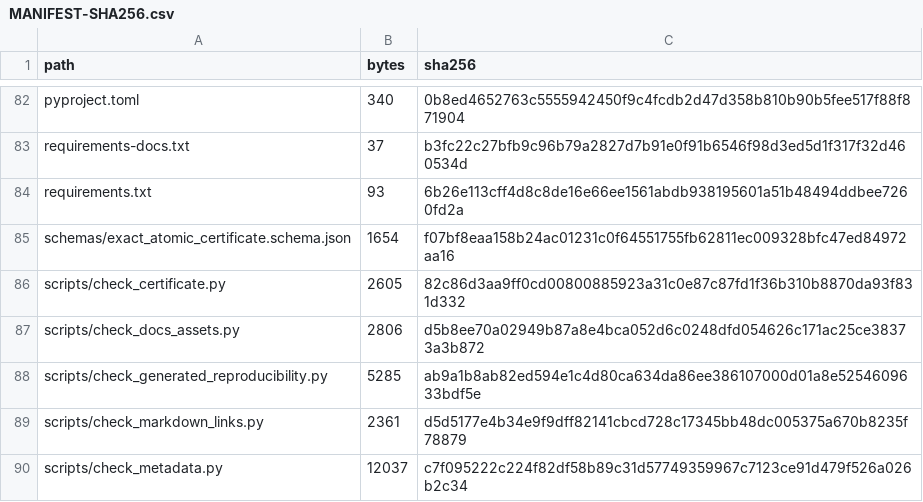
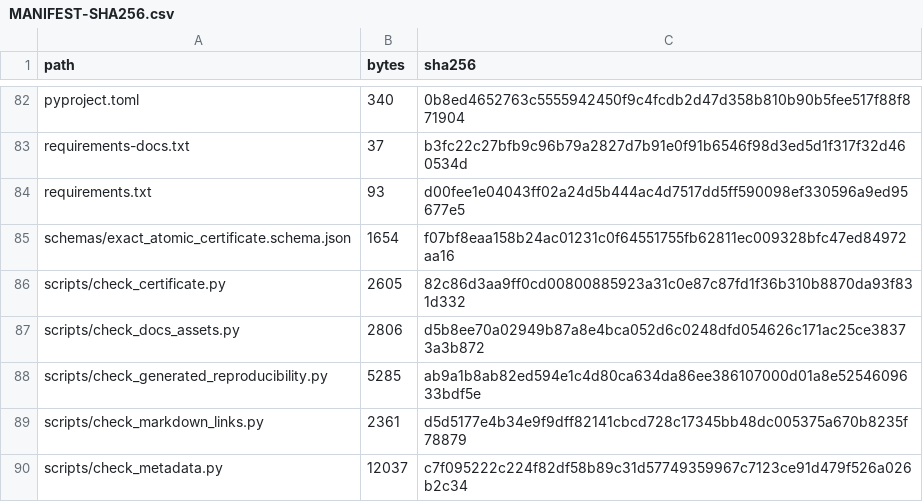
Before and after one commit to lluiseriksson/riemann-prime-resolvent, a CSV file: subprojects/riemann-one-point-resolvent/MANIFEST-SHA256.csv, drawn as a sheet; only a part is shown, gaps mark what is left out.

```diff
--- a/subprojects/riemann-one-point-resolvent/MANIFEST-SHA256.csv
+++ b/subprojects/riemann-one-point-resolvent/MANIFEST-SHA256.csv
@@ -83,3 +83,3 @@ pyproject.toml,340,0b8ed4652763c5555942450f9c4fcdb2d47d358b810b90b5fee517f88f871
 requirements-docs.txt,37,b3fc22c27bfb9c96b79a2827d7b91e0f91b6546f98d3ed5d1f317f32d460534d
-requirements.txt,93,6b26e113cff4d8c8de16e66ee1561abdb938195601a51b48494ddbee7260fd2a
+requirements.txt,93,d00fee1e04043ff02a24d5b444ac4d7517dd5ff590098ef330596a9ed95677e5
 schemas/exact_atomic_certificate.schema.json,1654,f07bf8eaa158b24ac01231c0f64551755fb62811ec009328bfc47ed84972aa16
```
Also changed, not shown: MANIFEST-SHA256.csv, 1 other file.
